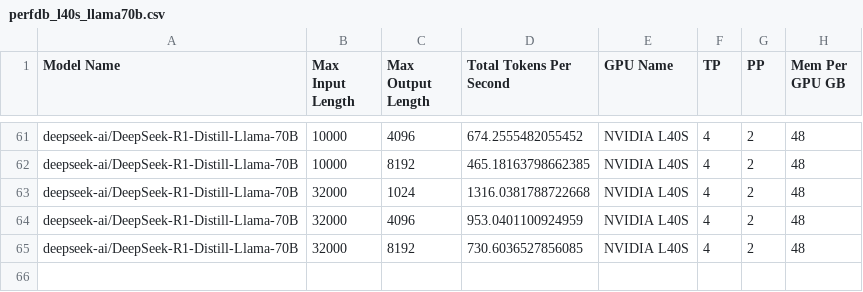
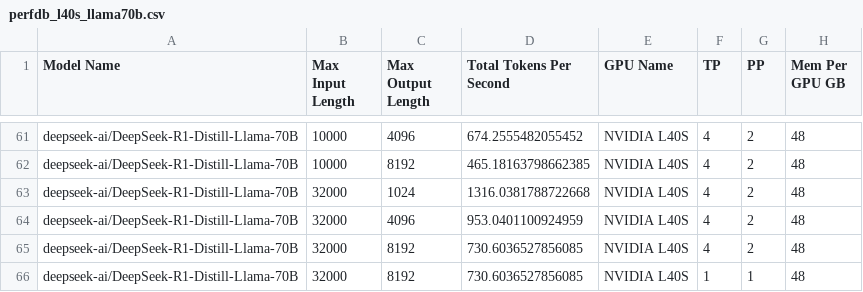
Before and after one commit to Tandemn-Labs/tandemn-system, a CSV file: perf_db/L40S/perfdb_l40s_llama70b.csv, drawn as a sheet; only a part is shown, gaps mark what is left out.

```diff
--- a/perf_db/L40S/perfdb_l40s_llama70b.csv
+++ b/perf_db/L40S/perfdb_l40s_llama70b.csv
@@ -65 +65,2 @@ deepseek-ai/DeepSeek-R1-Distill-Llama-70B,32000,4096,953.0401100924959,NVIDIA L4
 deepseek-ai/DeepSeek-R1-Distill-Llama-70B,32000,8192,730.6036527856085,NVIDIA L40S,4,2,48
+deepseek-ai/DeepSeek-R1-Distill-Llama-70B,32000,8192,730.6036527856085,NVIDIA L40S,1,1,48
```
Also changed, not shown: 2 other files.
